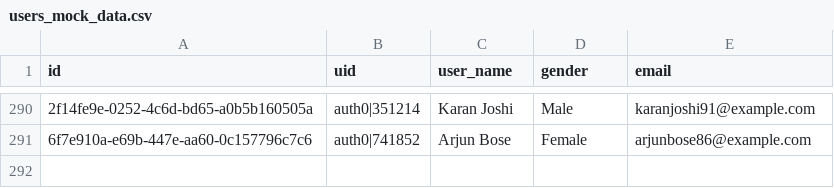
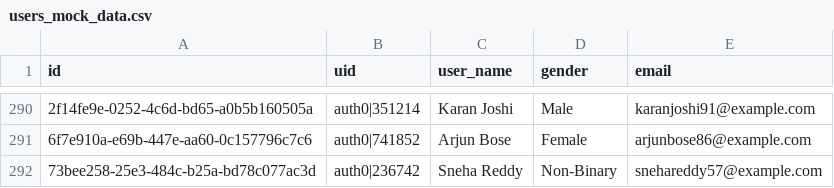
Before and after one commit to srichandana2006/live_mock_data_MM, a CSV file: users_mock_data.csv, drawn as a sheet; only a part is shown, gaps mark what is left out; the diff names each change by its address in the sheet, - before the commit and + after, or states it on an @@ line.

```diff
--- a/users_mock_data.csv
+++ b/users_mock_data.csv
+row 292: 73bee258-25e3-484c-b25a-bd78c077ac3d | auth0|236742 | Sneha Reddy | Non-Binary | snehareddy57@example.com
```
Also changed, not shown: 3 other files.
